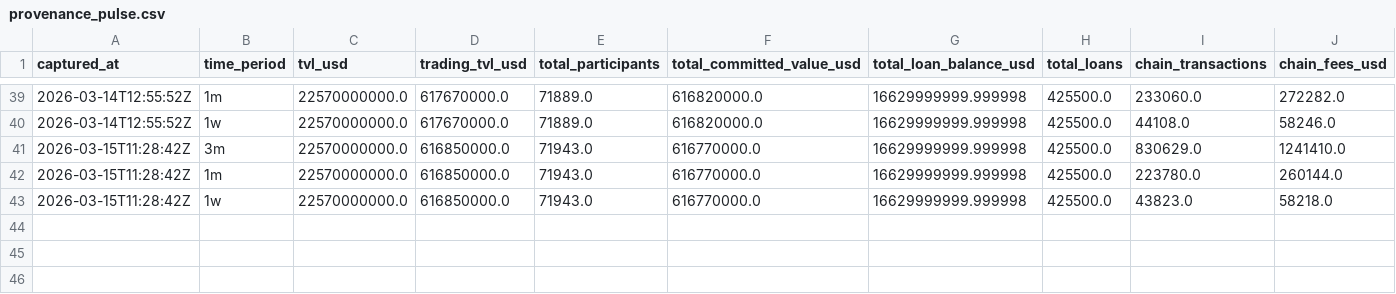
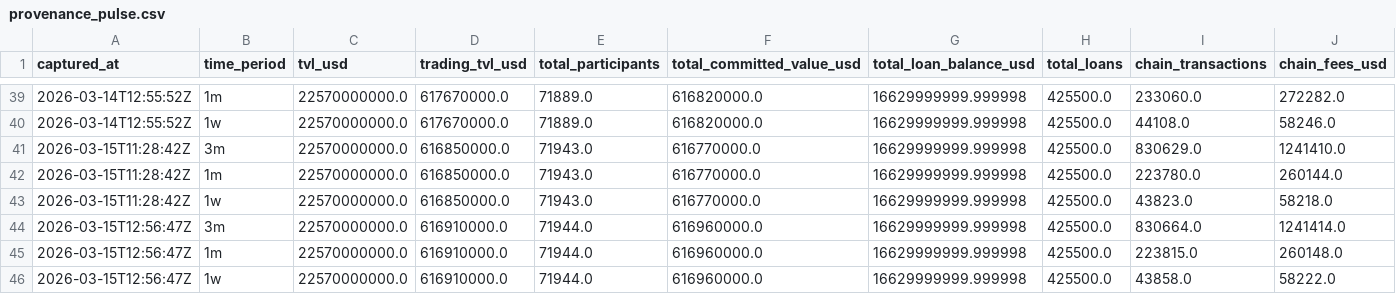
Before and after one commit to WILLSUTCLIFFE37/provenance-tracker, a CSV file: provenance_pulse.csv, drawn as a sheet; only a part is shown, gaps mark what is left out; rows hold the shown columns only; the diff names each change by its address in the sheet, - before the commit and + after, or states it on an @@ line.

```diff
--- a/provenance_pulse.csv
+++ b/provenance_pulse.csv
+row 44: 2026-03-15T12:56:47Z | 3m | 22570000000.0 | 616910000.0 | 71944.0 | 616960000.0 | 16629999999.999998 | 425500.0 | 830664.0 | 1241414.0
+row 45: 2026-03-15T12:56:47Z | 1m | 22570000000.0 | 616910000.0 | 71944.0 | 616960000.0 | 16629999999.999998 | 425500.0 | 223815.0 | 260148.0
+row 46: 2026-03-15T12:56:47Z | 1w | 22570000000.0 | 616910000.0 | 71944.0 | 616960000.0 | 16629999999.999998 | 425500.0 | 43858.0 | 58222.0
```
